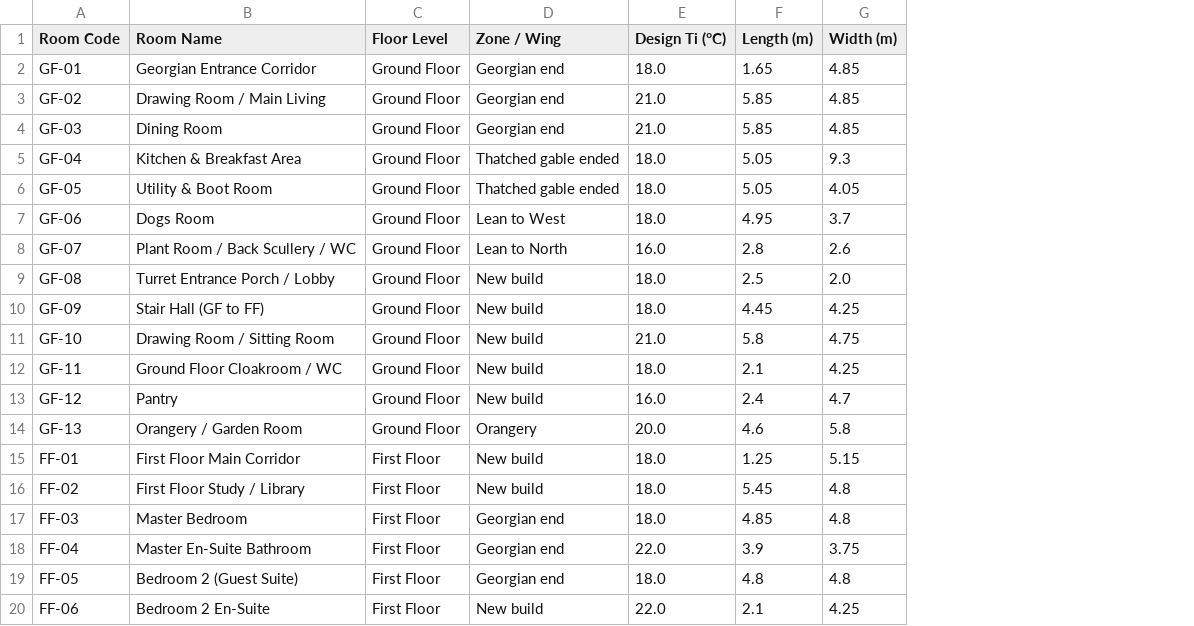
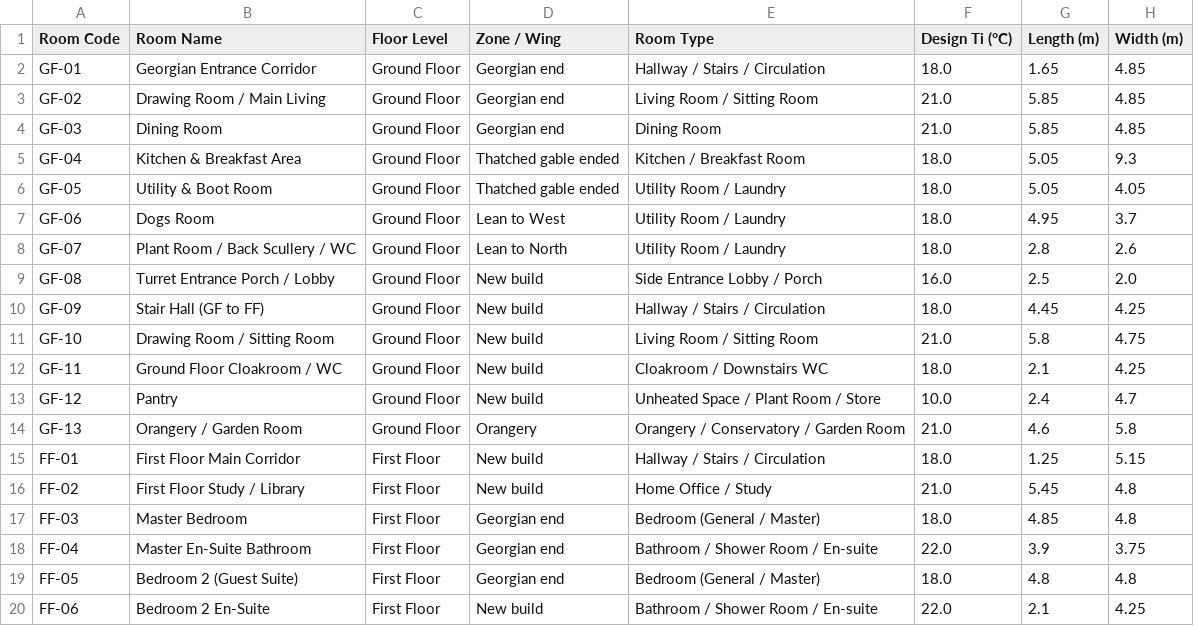
Before and after one commit to samcator1/old-house-heat-loss-model, a CSV file: room_by_room_heat_loss_survey.csv, drawn as a sheet; only a part is shown; addresses are those after the commit; the diff names each change by its address in the sheet, - before the commit and + after, or states it on an @@ line.

Commit message:
Add CIBSE Room Type dropdown and dynamic design Ti formula architecture

```diff
--- a/room_by_room_heat_loss_survey.csv
+++ b/room_by_room_heat_loss_survey.csv
+column E (Room Type), rows 2-20: Hallway / Stairs / Circulation | Living Room / Sitting Room | Dining Room | Kitchen / Breakfast Room | Utility Room / Laundry | Utility Room / Laundry | Utility Room / Laundry | Side Entrance Lobby / Porch | Hallway / Stairs / Circulation | Living Room / Sitting Room | Cloakroom / Downstairs WC | Unheated Space / Plant Room / Store | Orangery / Conservatory / Garden Room | Hallway / Stairs / Circulation | Home Office / Study | Bedroom (General / Master) | Bathroom / Shower Room / En-suite | Bedroom (General / Master) | Bathroom / Shower Room / En-suite
-F8 (Design Ti (°C)): 16.0
+F8 (Design Ti (°C)): 18.0
-F9 (Design Ti (°C)): 18.0
+F9 (Design Ti (°C)): 16.0
-F13 (Design Ti (°C)): 16.0
+F13 (Design Ti (°C)): 10.0
-F14 (Design Ti (°C)): 20.0
+F14 (Design Ti (°C)): 21.0
-F16 (Design Ti (°C)): 18.0
+F16 (Design Ti (°C)): 21.0
```
Also changed, not shown: 8 other files.
